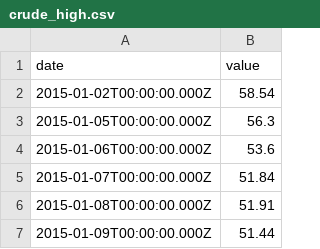
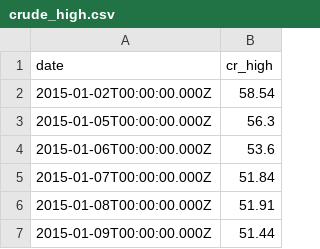
Before and after one commit to s0hams1nha/Thoucentric, a CSV file: DataSets/crude_high.csv, drawn as a sheet; only a part is shown.

```diff
--- a/DataSets/crude_high.csv
+++ b/DataSets/crude_high.csv
@@ -1,2 +1,2 @@
-date,value
+date,cr_high
 2015-01-02T00:00:00.000Z,58.54
```
Also changed, not shown: DataSets/crude_close.csv, DataSets/crude_low.csv, 4 other files.
